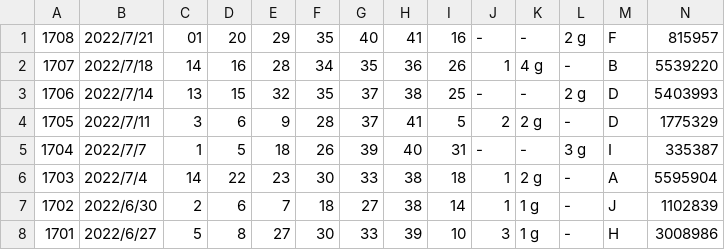
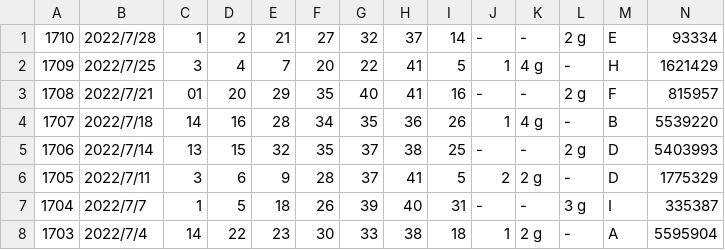
Before and after one commit to vpn62399/memo, a CSV file: loto6.csv, drawn as a sheet; only a part is shown; the shorter side is filled out with more unchanged rows.

```diff
--- a/loto6.csv
+++ b/loto6.csv
@@ -1 +1,3 @@
+1710,2022/7/28,1,2,21,27,32,37,14,-,-,2 g,E,93334
+1709,2022/7/25,3,4,7,20,22,41,5,1,4 g,-,H,1621429
 1708,2022/7/21,01,20,29,35,40,41,16,-,-,2 g,F,815957
```
Also changed, not shown: loto6c.csv, loto7.csv, 14 other files.
